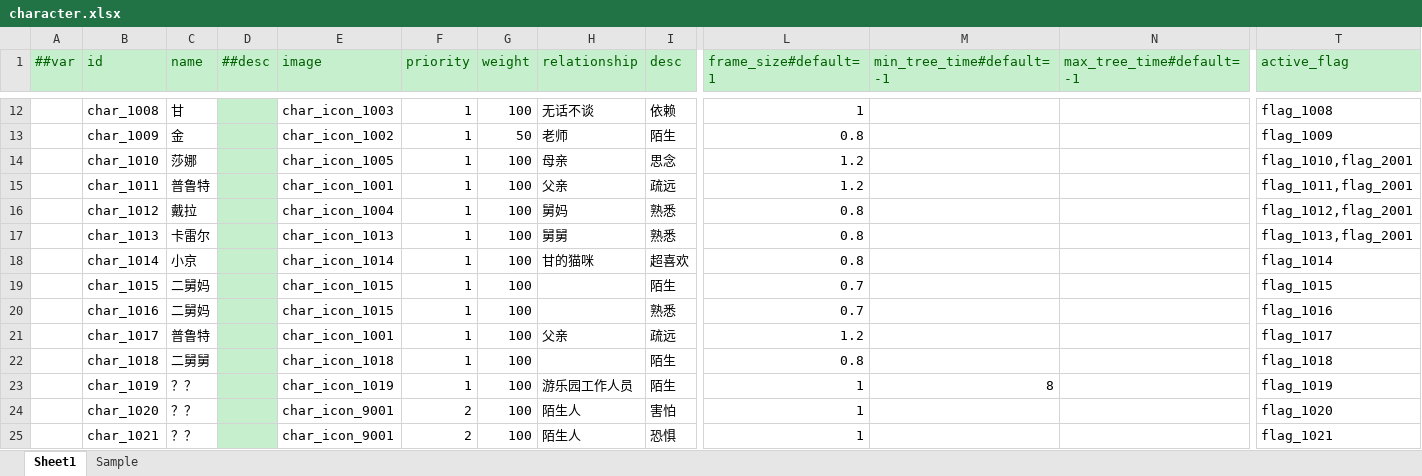
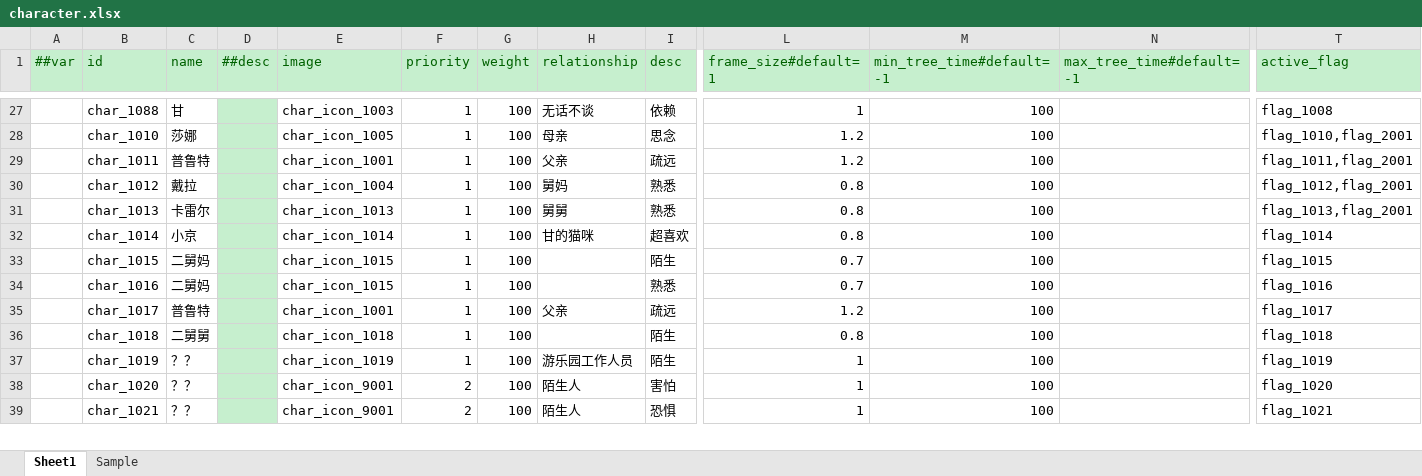
Before and after one commit to XJoshua/LifeSocialTree, an Excel workbook: LubanConfig/Datas/character.xlsx, sheet Sheet1, drawn as a sheet; only a part is shown, gaps mark what is left out; values as stored, in another font and other column widths than the file's, no borders; removed rows and columns are numbered as before the commit, all else as after; rows hold the shown columns only; the diff covers the shown part only; the diff names each change by its address in the sheet, - before the commit and + after, or states it on an @@ line.

```diff
--- a/LubanConfig/Datas/character.xlsx (sheet Sheet1)
+++ b/LubanConfig/Datas/character.xlsx (sheet Sheet1)
-B27 (id): char_1008
+B27 (id): char_1088
-M27 (min_tree_time#default=-1): (empty)
+M27 (min_tree_time#default=-1): 100
-row 13:  | char_1009 | 金 |  | char_icon_1002 | 1 | 50 | 老师 | 陌生 | 0.8 |  |  | flag_1009
-M28:M36 (min_tree_time#default=-1): (empty)
+M28:M36 (min_tree_time#default=-1): 100
-M37 (min_tree_time#default=-1): 8
+M37 (min_tree_time#default=-1): 100
-M38:M39 (min_tree_time#default=-1): (empty)
+M38:M39 (min_tree_time#default=-1): 100
```
Also changed, not shown: 16 added rows, 1 removed row and 41 edited cells elsewhere in this sheet, LubanConfig/Datas/base.xlsx, LubanConfig/Datas/effect.xlsx, 10 other files.
